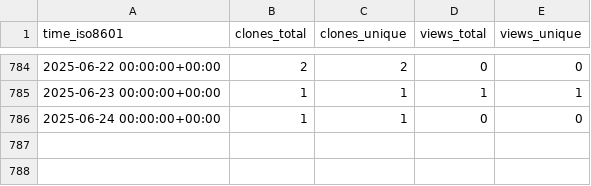
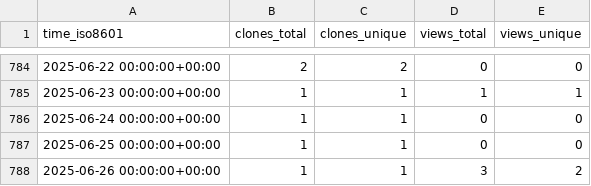
Before and after one commit to yinlinchen/amplify-preview-actions, a CSV file: yinlinchen/amplify-preview-actions/ghrs-data/views_clones_aggregate.csv, drawn as a sheet; only a part is shown, gaps mark what is left out.

```diff
--- a/yinlinchen/amplify-preview-actions/ghrs-data/views_clones_aggregate.csv
+++ b/yinlinchen/amplify-preview-actions/ghrs-data/views_clones_aggregate.csv
@@ -786 +786,3 @@ time_iso8601,clones_total,clones_unique,views_total,views_unique
 2025-06-24 00:00:00+00:00,1,1,0,0
+2025-06-25 00:00:00+00:00,1,1,0,0
+2025-06-26 00:00:00+00:00,1,1,3,2
```
Also changed, not shown: 1 other file.
